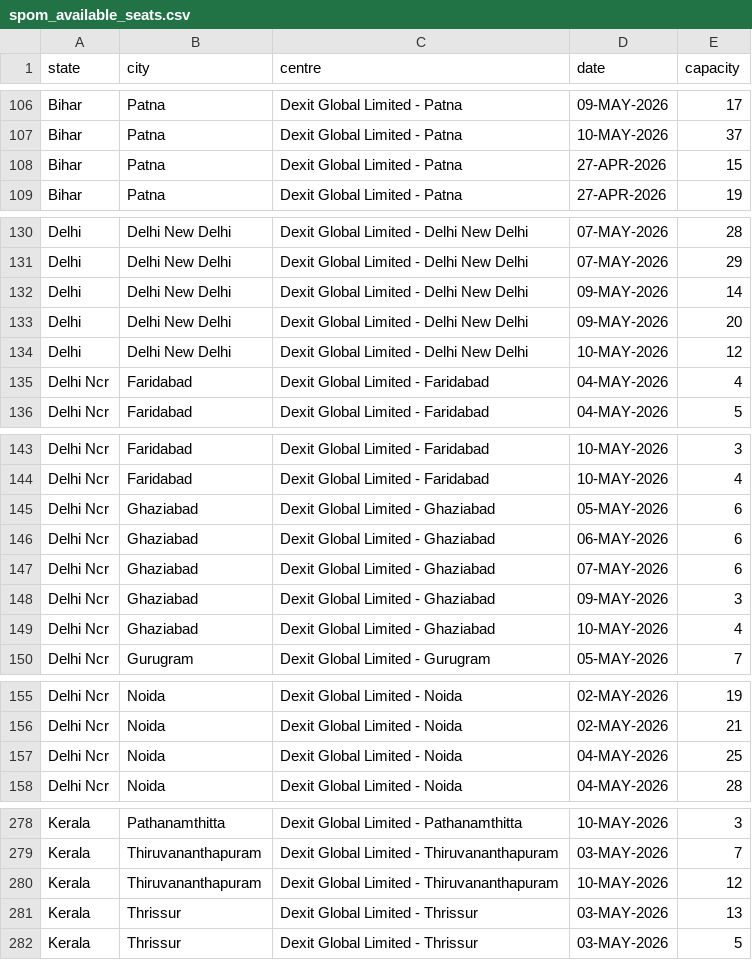
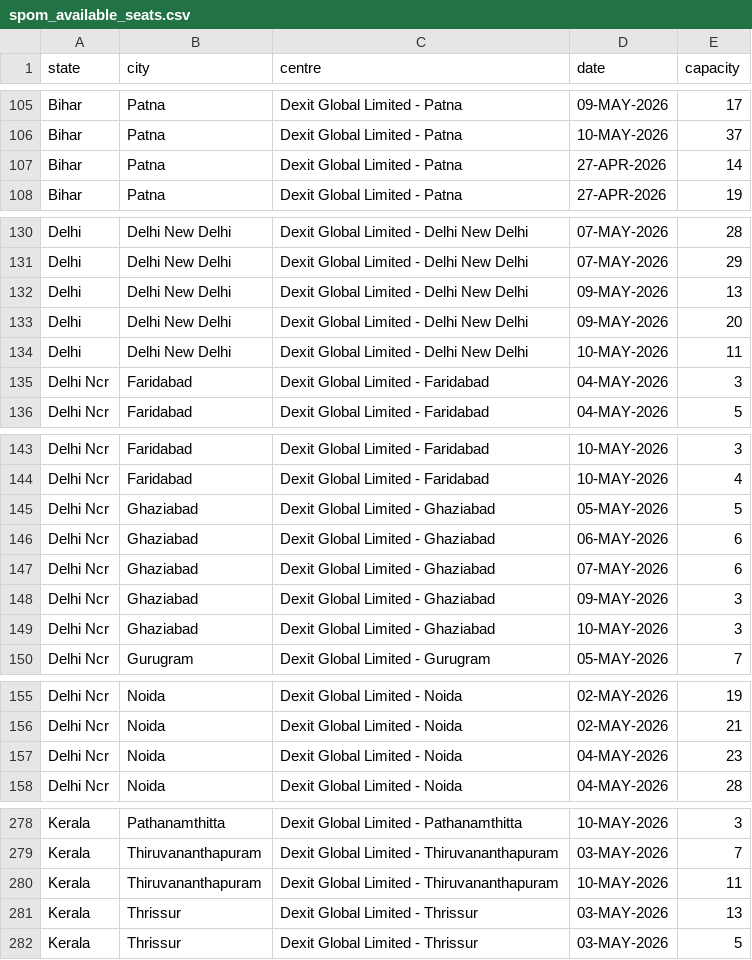
Before and after one commit to dubaikarrr/student, a CSV file: reports/spom_available_seats.csv, drawn as a sheet; only a part is shown, gaps mark what is left out; the diff covers the shown part only.

```diff
--- a/reports/spom_available_seats.csv
+++ b/reports/spom_available_seats.csv
@@ -107,3 +106,3 @@ Bihar,Patna,Dexit Global Limited - Patna,09-MAY-2026,17
 Bihar,Patna,Dexit Global Limited - Patna,10-MAY-2026,37
-Bihar,Patna,Dexit Global Limited - Patna,27-APR-2026,15
+Bihar,Patna,Dexit Global Limited - Patna,27-APR-2026,14
 Bihar,Patna,Dexit Global Limited - Patna,27-APR-2026,19
@@ -131,6 +131,6 @@ Delhi,Delhi New Delhi,Dexit Global Limited - Delhi New Delhi,07-MAY-2026,28
 Delhi,Delhi New Delhi,Dexit Global Limited - Delhi New Delhi,07-MAY-2026,29
-Delhi,Delhi New Delhi,Dexit Global Limited - Delhi New Delhi,09-MAY-2026,14
+Delhi,Delhi New Delhi,Dexit Global Limited - Delhi New Delhi,09-MAY-2026,13
 Delhi,Delhi New Delhi,Dexit Global Limited - Delhi New Delhi,09-MAY-2026,20
-Delhi,Delhi New Delhi,Dexit Global Limited - Delhi New Delhi,10-MAY-2026,12
-Delhi Ncr,Faridabad,Dexit Global Limited - Faridabad,04-MAY-2026,4
+Delhi,Delhi New Delhi,Dexit Global Limited - Delhi New Delhi,10-MAY-2026,11
+Delhi Ncr,Faridabad,Dexit Global Limited - Faridabad,04-MAY-2026,3
 Delhi Ncr,Faridabad,Dexit Global Limited - Faridabad,04-MAY-2026,5
@@ -144,3 +144,3 @@ Delhi Ncr,Faridabad,Dexit Global Limited - Faridabad,10-MAY-2026,3
 Delhi Ncr,Faridabad,Dexit Global Limited - Faridabad,10-MAY-2026,4
-Delhi Ncr,Ghaziabad,Dexit Global Limited - Ghaziabad,05-MAY-2026,6
+Delhi Ncr,Ghaziabad,Dexit Global Limited - Ghaziabad,05-MAY-2026,5
 Delhi Ncr,Ghaziabad,Dexit Global Limited - Ghaziabad,06-MAY-2026,6
@@ -148,3 +148,3 @@ Delhi Ncr,Ghaziabad,Dexit Global Limited - Ghaziabad,07-MAY-2026,6
 Delhi Ncr,Ghaziabad,Dexit Global Limited - Ghaziabad,09-MAY-2026,3
-Delhi Ncr,Ghaziabad,Dexit Global Limited - Ghaziabad,10-MAY-2026,4
+Delhi Ncr,Ghaziabad,Dexit Global Limited - Ghaziabad,10-MAY-2026,3
 Delhi Ncr,Gurugram,Dexit Global Limited - Gurugram,05-MAY-2026,7
@@ -156,3 +156,3 @@ Delhi Ncr,Noida,Dexit Global Limited - Noida,02-MAY-2026,19
 Delhi Ncr,Noida,Dexit Global Limited - Noida,02-MAY-2026,21
-Delhi Ncr,Noida,Dexit Global Limited - Noida,04-MAY-2026,25
+Delhi Ncr,Noida,Dexit Global Limited - Noida,04-MAY-2026,23
 Delhi Ncr,Noida,Dexit Global Limited - Noida,04-MAY-2026,28
@@ -279,3 +279,3 @@ Kerala,Pathanamthitta,Dexit Global Limited - Pathanamthitta,10-MAY-2026,3
 Kerala,Thiruvananthapuram,Dexit Global Limited - Thiruvananthapuram,03-MAY-2026,7
-Kerala,Thiruvananthapuram,Dexit Global Limited - Thiruvananthapuram,10-MAY-2026,12
+Kerala,Thiruvananthapuram,Dexit Global Limited - Thiruvananthapuram,10-MAY-2026,11
 Kerala,Thrissur,Dexit Global Limited - Thrissur,03-MAY-2026,13
```
Also changed, not shown: 2 added rows, 3 removed rows and 7 edited cells elsewhere in this file, 7 other files.
